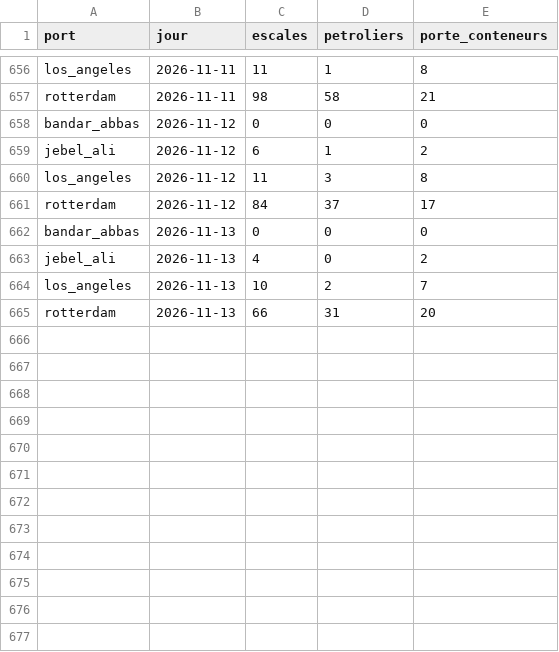
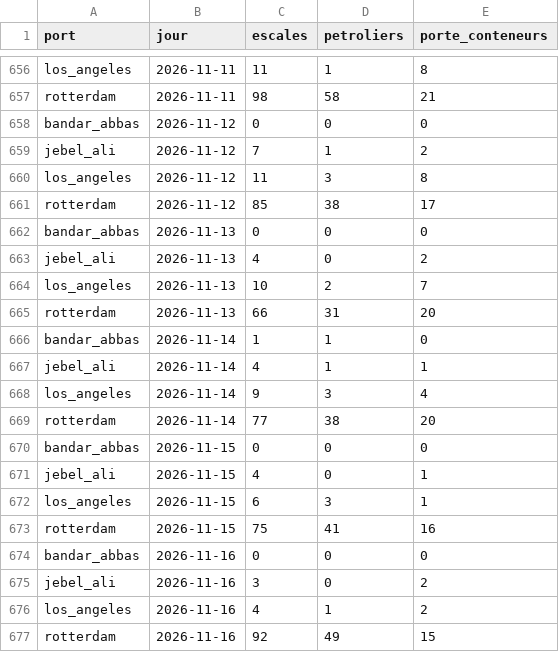
Before and after one commit to Othman-Benbrahim/metac-bot-template, a CSV file: registre/portwatch-ports.csv, drawn as a sheet; only a part is shown, gaps mark what is left out; the diff covers the shown part only.

```diff
--- a/registre/portwatch-ports.csv
+++ b/registre/portwatch-ports.csv
@@ -658,5 +658,5 @@ rotterdam,2026-11-11,98,58,21
 bandar_abbas,2026-11-12,0,0,0
-jebel_ali,2026-11-12,6,1,2
+jebel_ali,2026-11-12,7,1,2
 los_angeles,2026-11-12,11,3,8
-rotterdam,2026-11-12,84,37,17
+rotterdam,2026-11-12,85,38,17
 bandar_abbas,2026-11-13,0,0,0
@@ -665 +665,13 @@ los_angeles,2026-11-13,10,2,7
 rotterdam,2026-11-13,66,31,20
+bandar_abbas,2026-11-14,1,1,0
+jebel_ali,2026-11-14,4,1,1
+los_angeles,2026-11-14,9,3,4
+rotterdam,2026-11-14,77,38,20
+bandar_abbas,2026-11-15,0,0,0
+jebel_ali,2026-11-15,4,0,1
+los_angeles,2026-11-15,6,3,1
+rotterdam,2026-11-15,75,41,16
+bandar_abbas,2026-11-16,0,0,0
+jebel_ali,2026-11-16,3,0,2
+los_angeles,2026-11-16,4,1,2
+rotterdam,2026-11-16,92,49,15
```
Also changed, not shown: 16 added rows and 5 edited cells elsewhere in this file, registre/portwatch-detroits.csv.
